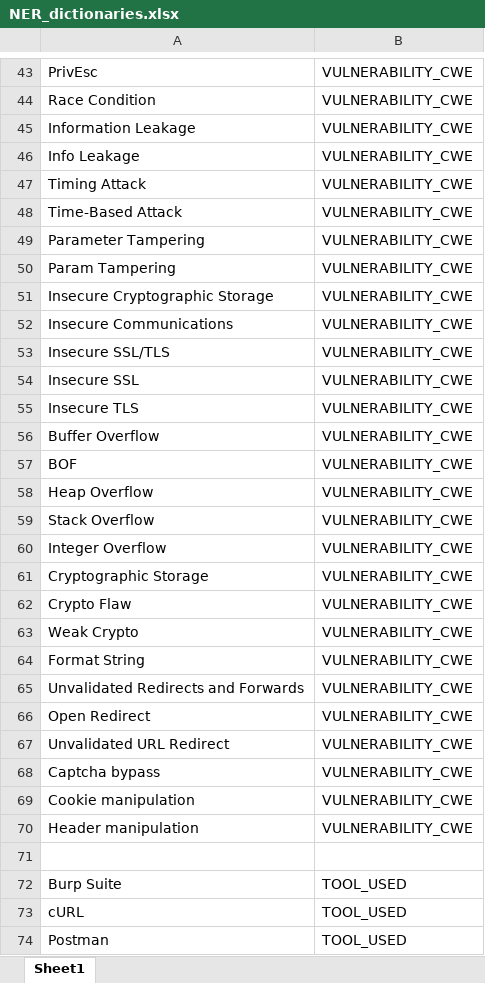
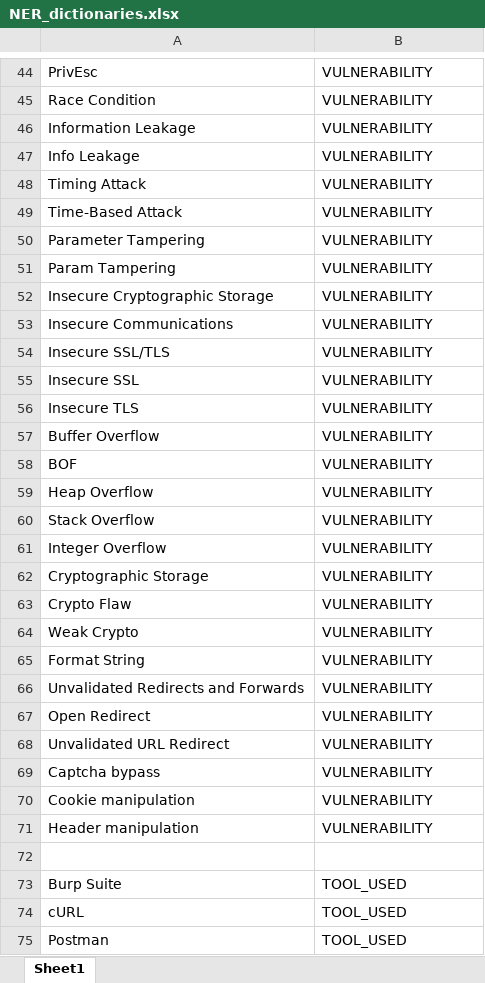
Before and after one commit to francescolonardo/CTF_writeups_NLP_analysis, an Excel workbook: named_entity_recognition/NER_dictionaries.xlsx, sheet Sheet1, drawn as a sheet; only a part is shown, gaps mark what is left out; values as stored, in another font and other column widths than the file's, no borders; addresses are those after the commit; the diff covers the shown part only; the diff names each change by its address in the sheet, - before the commit and + after, or states it on an @@ line.

```diff
--- a/named_entity_recognition/NER_dictionaries.xlsx (sheet Sheet1)
+++ b/named_entity_recognition/NER_dictionaries.xlsx (sheet Sheet1)
-B44:B71: VULNERABILITY_CWE
+B44:B71: VULNERABILITY
```
Also changed, not shown: 1 added row, 3 removed rows and 42 edited cells elsewhere in this sheet, 12 other files.
